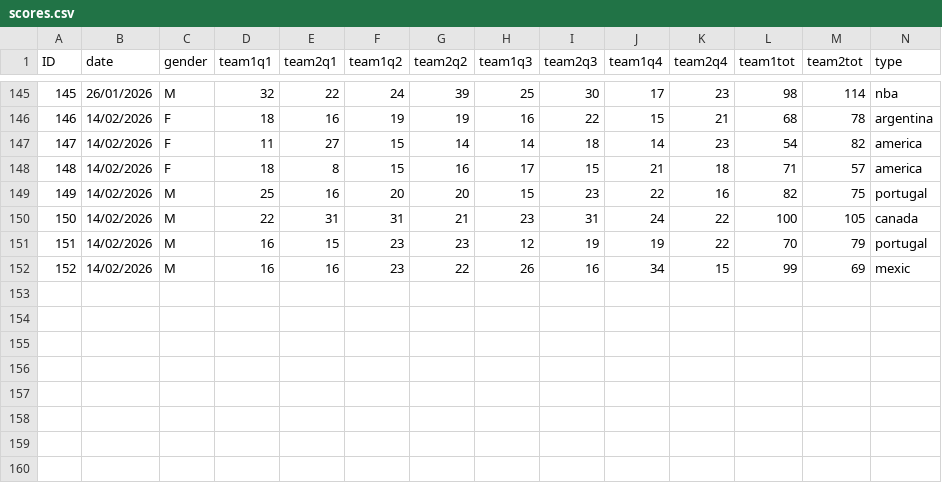
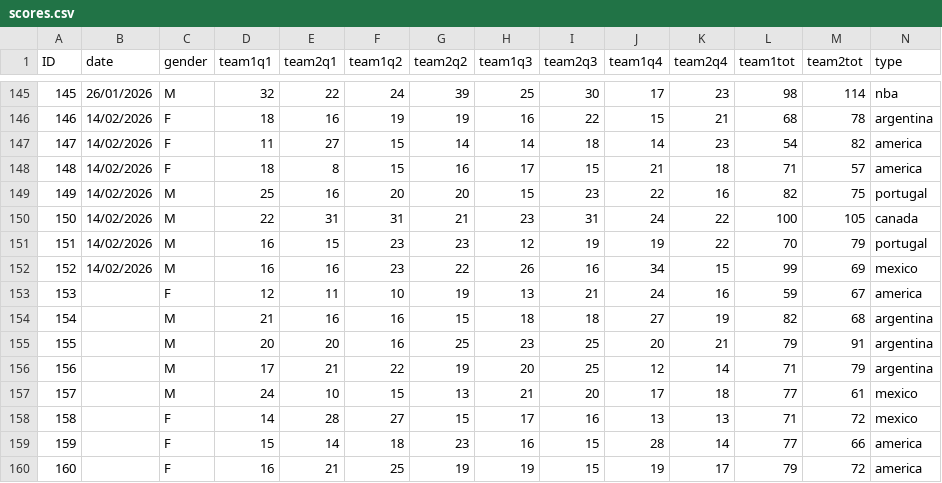
Before and after one commit to mhmdparichehreh/basketball-scores, a CSV file: data/scores.csv, drawn as a sheet; only a part is shown, gaps mark what is left out.

Commit message:
update data

```diff
--- a/data/scores.csv
+++ b/data/scores.csv
@@ -151,2 +151,10 @@ ID,date,gender,team1q1,team2q1,team1q2,team2q2,team1q3,team2q3,team1q4,team2q4,t
 151,14/02/2026,M,16,15,23,23,12,19,19,22,70,79,portugal
-152,14/02/2026,M,16,16,23,22,26,16,34,15,99,69,mexic
+152,14/02/2026,M,16,16,23,22,26,16,34,15,99,69,mexico
+153,,F,12,11,10,19,13,21,24,16,59,67,america
+154,,M,21,16,16,15,18,18,27,19,82,68,argentina
+155,,M,20,20,16,25,23,25,20,21,79,91,argentina
+156,,M,17,21,22,19,20,25,12,14,71,79,argentina
+157,,M,24,10,15,13,21,20,17,18,77,61,mexico
+158,,F,14,28,27,15,17,16,13,13,71,72,mexico
+159,,F,15,14,18,23,16,15,28,14,77,66,america
+160,,F,16,21,25,19,19,15,19,17,79,72,america
```
